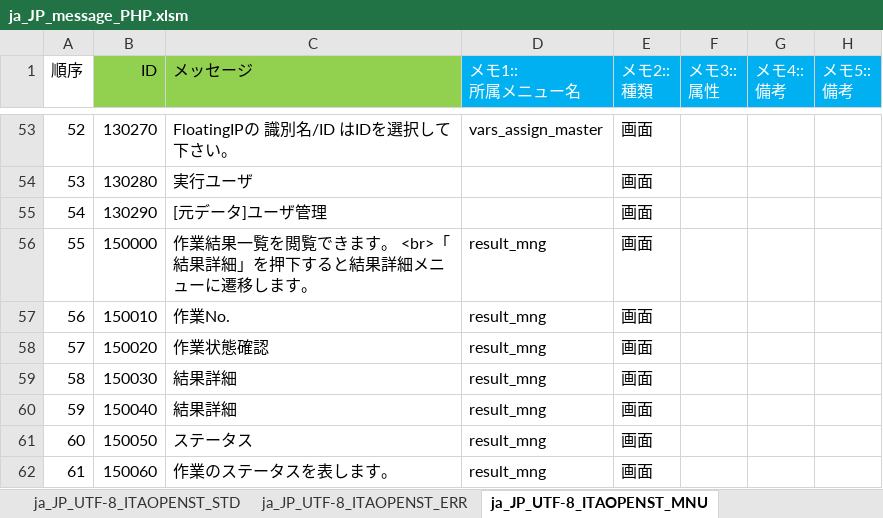
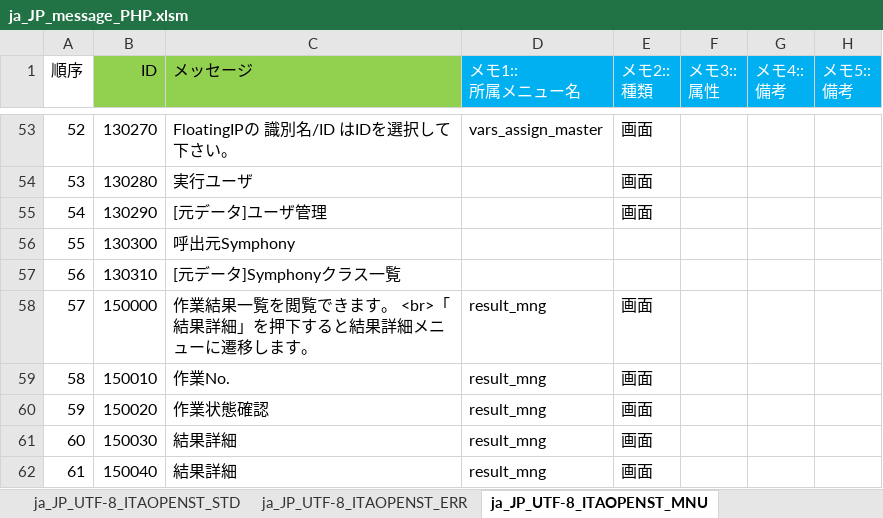
Before and after one commit to astroll/it-automation, an Excel workbook: ky_message_seeds/openstack_driver/ja_JP_message_PHP.xlsm, sheet ja_JP_UTF-8_ITAOPENST_MNU, drawn as a sheet; only a part is shown, gaps mark what is left out; the shorter side is filled out with more unchanged rows; values as stored, in another font and other column widths than the file's, no borders; addresses are those after the commit; the diff names each change by its address in the sheet, - before the commit and + after, or states it on an @@ line.

Commit message:
2019/06/07 11:06:00

```diff
--- a/ky_message_seeds/openstack_driver/ja_JP_message_PHP.xlsm (sheet ja_JP_UTF-8_ITAOPENST_MNU)
+++ b/ky_message_seeds/openstack_driver/ja_JP_message_PHP.xlsm (sheet ja_JP_UTF-8_ITAOPENST_MNU)
+row 56: 55 | 130300 | 呼出元Symphony
+row 57: 56 | 130310 | [元データ]Symphonyクラス一覧
@@ column A (順序) renumbered from row 58 down @@
```
